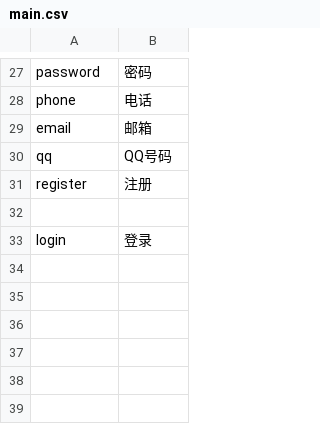
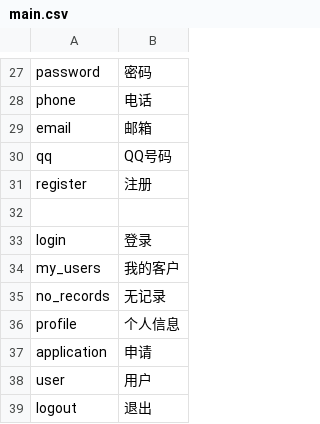
Before and after one commit to deadbird1980/ams, a CSV file: app/protected/languages/zh/main.csv, drawn as a sheet; only a part is shown, gaps mark what is left out.

Commit message:
no record support and Chinese label support

```diff
--- a/app/protected/languages/zh/main.csv
+++ b/app/protected/languages/zh/main.csv
@@ -33 +33,7 @@ register|"注册"
 login|"登录"
+my_users|"我的客户"
+no_records|"无记录"
+profile|"个人信息"
+application|"申请"
+user|"用户"
+logout|"退出"
```
Also changed, not shown: 2 other files.
